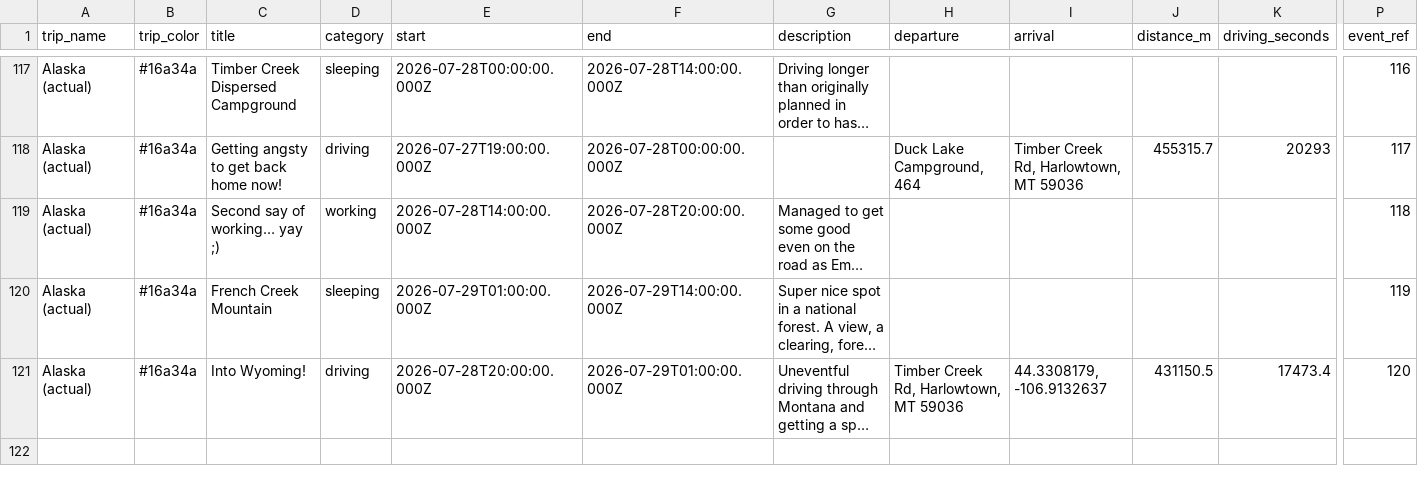
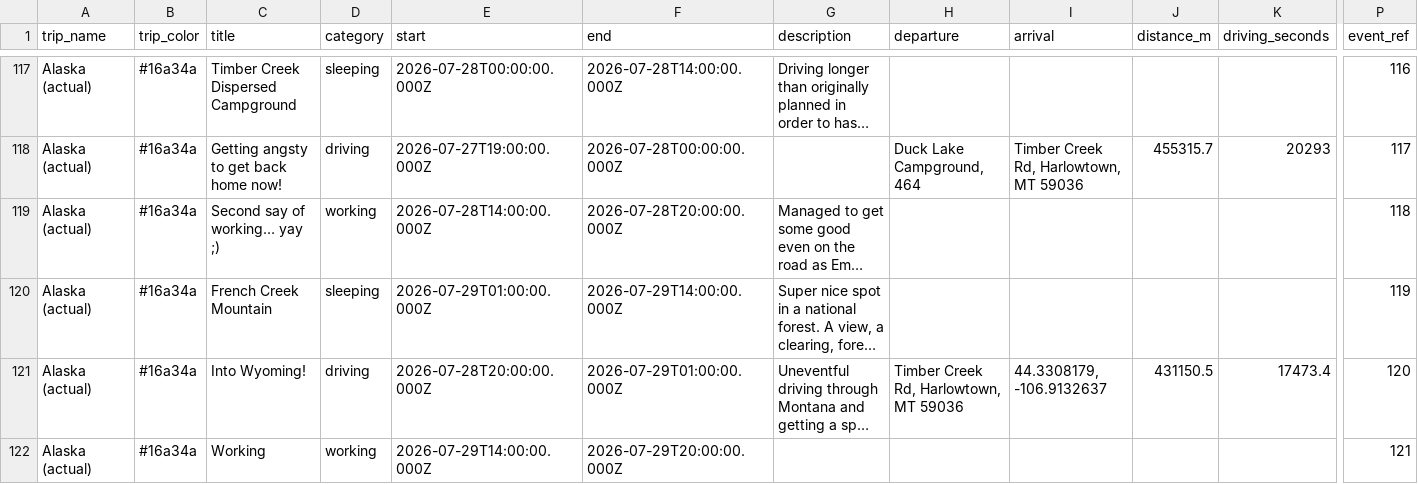
Before and after one commit to aponsin/roadtrip-planner, a CSV file: data/Alaska_actual.csv, drawn as a sheet; only a part is shown, gaps mark what is left out; long unchanged cells end in …; rows hold the shown columns only; the diff names each change by its address in the sheet, - before the commit and + after, or states it on an @@ line.

Commit message:
Update trip: Alaska (actual) [2804f7a9]

```diff
--- a/data/Alaska_actual.csv
+++ b/data/Alaska_actual.csv
+row 122: Alaska (actual) | #16a34a | Working | working | 2026-07-29T14:00:00.000Z | 2026-07-29T20:00:00.000Z |  |  |  |  |  | 121
```
